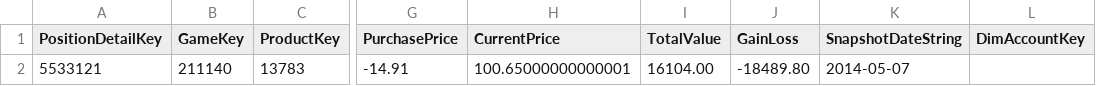
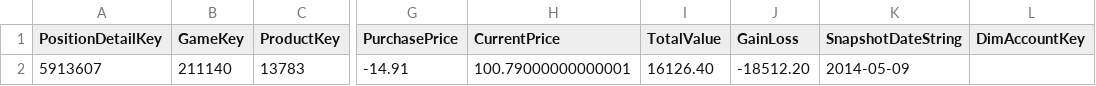
Before and after one commit to galatea-aws/PositionKeeperDataWarehouse, a CSV file: ETL/PositionKeeperDataWarehouse/PositionKeeperDataWarehouse/error/PositionDetailInfo.csv, drawn as a sheet; only a part is shown, gaps mark what is left out; the diff names each change by its address in the sheet, - before the commit and + after, or states it on an @@ line.

```diff
--- a/ETL/PositionKeeperDataWarehouse/PositionKeeperDataWarehouse/error/PositionDetailInfo.csv
+++ b/ETL/PositionKeeperDataWarehouse/PositionKeeperDataWarehouse/error/PositionDetailInfo.csv
-A2 (PositionDetailKey): 5533121
+A2 (PositionDetailKey): 5913607
-H2 (CurrentPrice): 100.65000000000001
+H2 (CurrentPrice): 100.79000000000001
-I2 (TotalValue): 16104.00
+I2 (TotalValue): 16126.40
-J2 (GainLoss): -18489.80
+J2 (GainLoss): -18512.20
-K2 (SnapshotDateString): 2014-05-07
+K2 (SnapshotDateString): 2014-05-09
```
Also changed, not shown: ETL/PositionKeeperDataWarehouse/PositionKeeperDataWarehouse/error/GameStatusSnashotInfo.csv, 12 other files.
